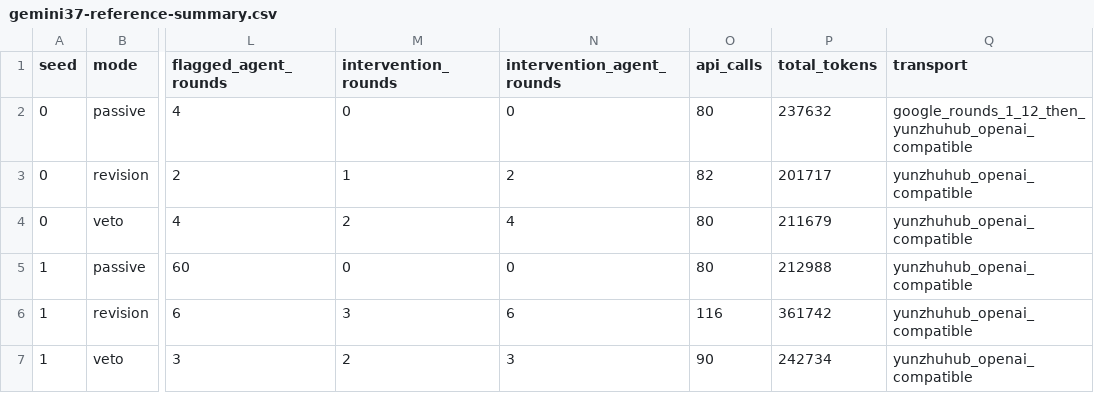
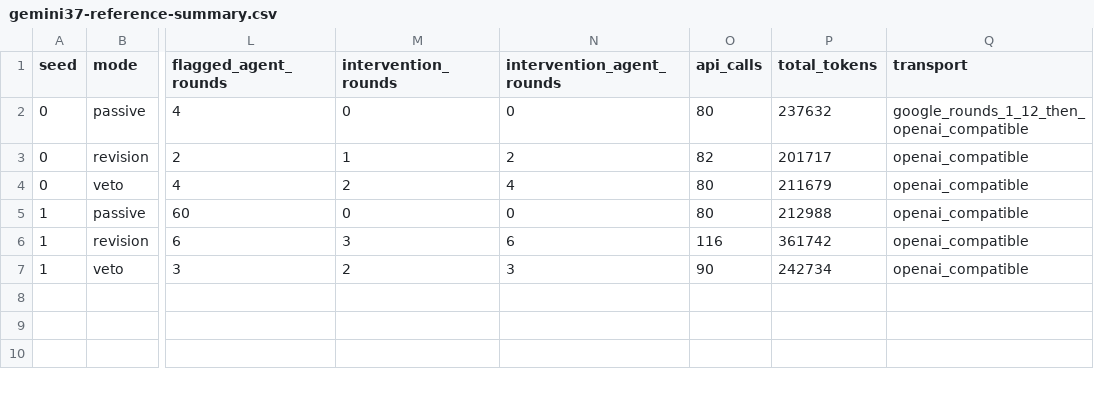
Before and after one commit to CCC917111/strategic-adaptation-llm-pricing-agents, a CSV file: results/gemini37-reference-summary.csv, drawn as a sheet; only a part is shown, gaps mark what is left out; the diff names each change by its address in the sheet, - before the commit and + after, or states it on an @@ line.

Commit message:
Use generic interface labels in historical result metadata

```diff
--- a/results/gemini37-reference-summary.csv
+++ b/results/gemini37-reference-summary.csv
-Q2 (transport): google_rounds_1_12_then_yunzhuhub_openai_compatible
+Q2 (transport): google_rounds_1_12_then_openai_compatible
-Q3:Q7 (transport): yunzhuhub_openai_compatible
+Q3:Q7 (transport): openai_compatible
```
Also changed, not shown: 2 other files.
